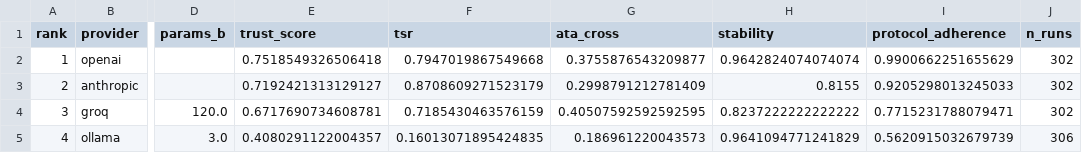
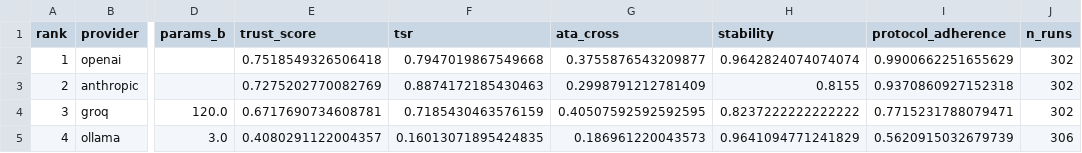
Before and after one commit to rbi-international/cross-provider-trust-benchmark, a CSV file: paper/tables/table4_trust_score_ranking.csv, drawn as a sheet; only a part is shown, gaps mark what is left out; the diff names each change by its address in the sheet, - before the commit and + after, or states it on an @@ line.

```diff
--- a/paper/tables/table4_trust_score_ranking.csv
+++ b/paper/tables/table4_trust_score_ranking.csv
-E3 (trust_score): 0.7192421313129127
+E3 (trust_score): 0.7275202770082769
-F3 (tsr): 0.8708609271523179
+F3 (tsr): 0.8874172185430463
-I3 (protocol_adherence): 0.9205298013245033
+I3 (protocol_adherence): 0.9370860927152318
```
Also changed, not shown: paper/tables/table2_tsr_by_provider.csv, paper/tables/table2b_pairwise_providers.csv, 19 other files.
